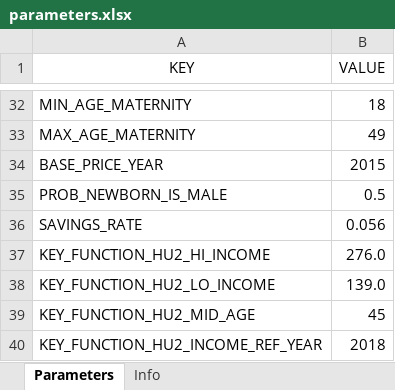
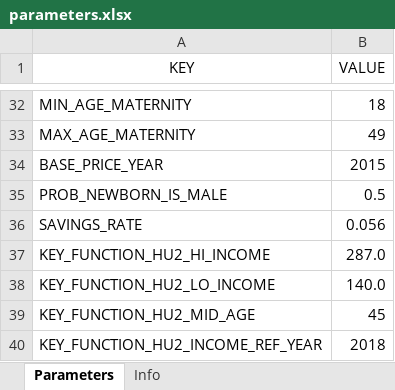
Before and after one commit to centreformicrosimulation/SimPathsEU, an Excel workbook: input/PL/parameters.xlsx, sheet Parameters, drawn as a sheet; only a part is shown, gaps mark what is left out; values as stored, in another font and other column widths than the file's, no borders; the diff names each change by its address in the sheet, - before the commit and + after, or states it on an @@ line.

```diff
--- a/input/PL/parameters.xlsx (sheet Parameters)
+++ b/input/PL/parameters.xlsx (sheet Parameters)
-B37 (VALUE): 276.0
+B37 (VALUE): 287.0
-B38 (VALUE): 139.0
+B38 (VALUE): 140.0
```
Also changed, not shown: 11 other files.
